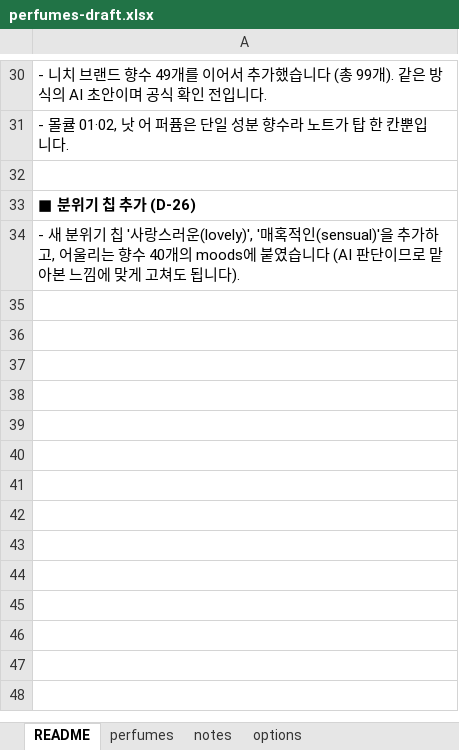
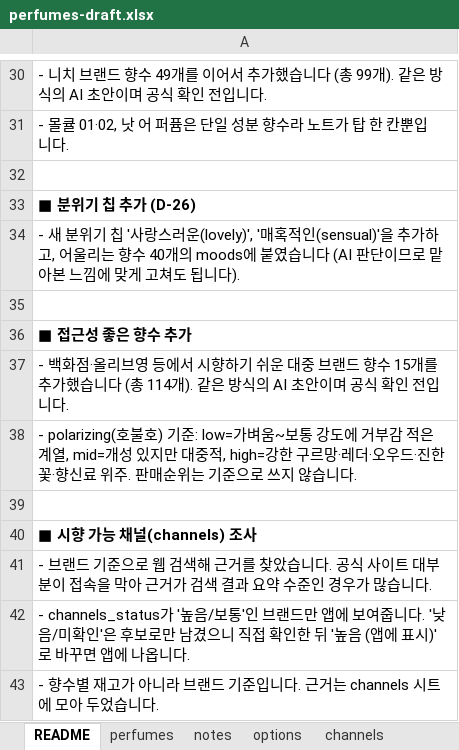
Before and after one commit to eroonsung/project-scentnote, an Excel workbook: docs/perfumes-draft.xlsx, sheet README, drawn as a sheet; only a part is shown, gaps mark what is left out; values as stored, in another font and other column widths than the file's, no borders; the diff names each change by its address in the sheet, - before the commit and + after, or states it on an @@ line.

```diff
--- a/docs/perfumes-draft.xlsx (sheet README)
+++ b/docs/perfumes-draft.xlsx (sheet README)
+sheet tab: channels
+row 35: (empty)
+row 36: ■ 접근성 좋은 향수 추가
+row 37: - 백화점·올리브영 등에서 시향하기 쉬운 대중 브랜드 향수 15개를 추가했습니다 (총 114개). 같은 방식의 AI 초안이며 공식 확인 전입니다.
+row 38: - polarizing(호불호) 기준: low=가벼움~보통 강도에 거부감 적은 계열, mid=개성 있지만 대중적, high=강한 구르망·레더·오우드·진한 꽃·향신료 위주. 판매순위는 기준으로 쓰지 않습니다.
+row 39: (empty)
+row 40: ■ 시향 가능 채널(channels) 조사
+row 41: - 브랜드 기준으로 웹 검색해 근거를 찾았습니다. 공식 사이트 대부분이 접속을 막아 근거가 검색 결과 요약 수준인 경우가 많습니다.
+row 42: - channels_status가 '높음/보통'인 브랜드만 앱에 보여줍니다. '낮음/미확인'은 후보로만 남겼으니 직접 확인한 뒤 '높음 (앱에 표시)'로 바꾸면 앱에 나옵니다.
+row 43: - 향수별 재고가 아니라 브랜드 기준입니다. 근거는 channels 시트에 모아 두었습니다.
```
Also changed, not shown: sheet perfumes, sheet notes, 10 other files.
